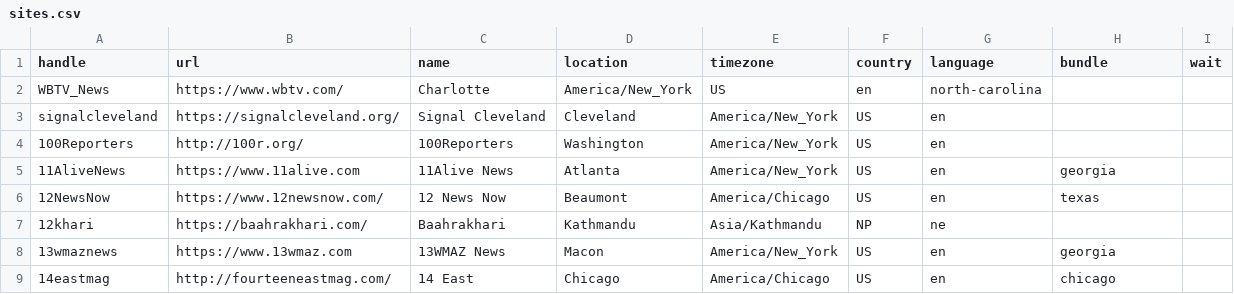
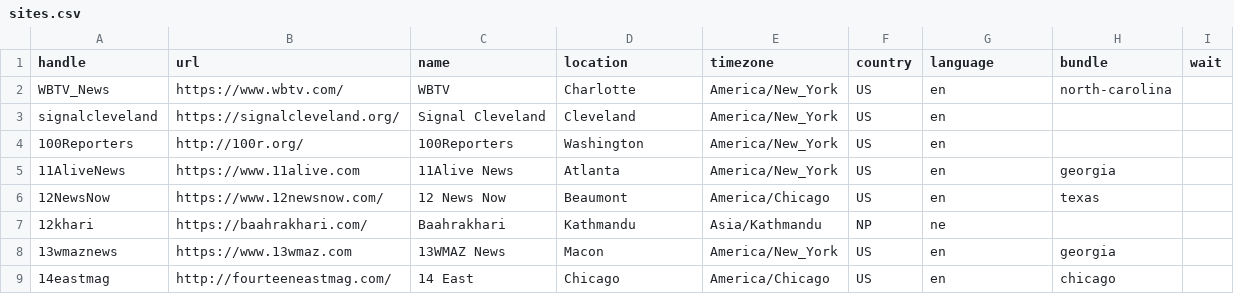
Before and after one commit to turbodatadrifter3tdi/news-homepages, a CSV file: newshomepages/sources/sites.csv, drawn as a sheet; only a part is shown.

Commit message:
Update sites.csv

```diff
--- a/newshomepages/sources/sites.csv
+++ b/newshomepages/sources/sites.csv
@@ -1,3 +1,3 @@
 handle,url,name,location,timezone,country,language,bundle,wait
-WBTV_News,https://www.wbtv.com/,Charlotte,America/New_York,US,en,north-carolina,
+WBTV_News,https://www.wbtv.com/,WBTV,Charlotte,America/New_York,US,en,north-carolina,
 signalcleveland,https://signalcleveland.org/,Signal Cleveland,Cleveland,America/New_York,US,en,,
```
